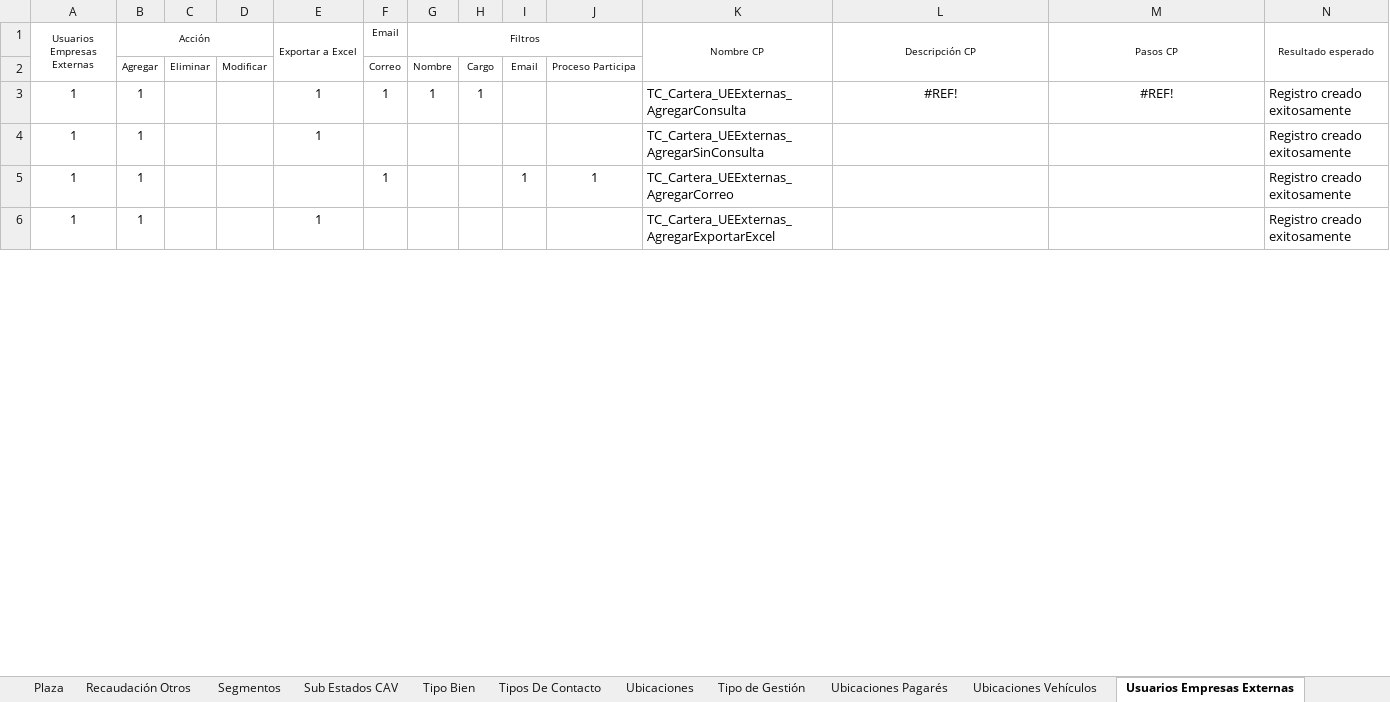
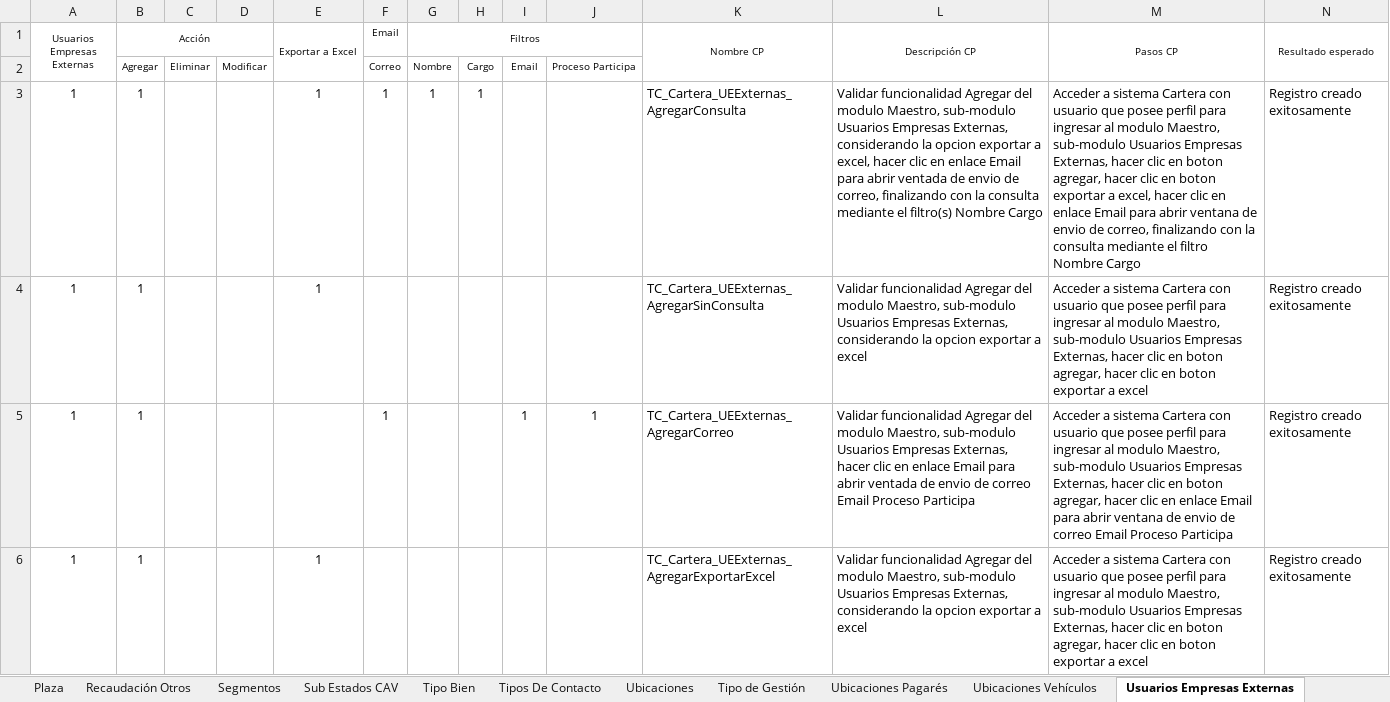
Before and after one commit to mvilches2508/Global-Testing, an Excel workbook: Maestros.xlsx, sheet Usuarios Empresas Externas, drawn as a sheet; only a part is shown; values as stored, in another font and other column widths than the file's, no borders; the diff covers the shown part only; the diff names each change by its address in the sheet, - before the commit and + after, or states it on an @@ line.

```diff
--- a/Maestros.xlsx (sheet Usuarios Empresas Externas)
+++ b/Maestros.xlsx (sheet Usuarios Empresas Externas)
-L3 (Descripción CP): #REF!
+L3 (Descripción CP): Validar funcionalidad Agregar del modulo Maestro, sub-modulo Usuarios Empresas Externas, considerando la opcion exportar a excel, hacer clic en enlace Email para abrir ventada de envio de correo, finalizando con la consulta mediante el filtro(s) Nombre Cargo
-L3:M3 alignment: center
+L3:M3 alignment: left
-M3 (Pasos CP): #REF!
+M3 (Pasos CP): Acceder a sistema Cartera con usuario que posee perfil para ingresar al modulo Maestro, sub-modulo Usuarios Empresas Externas, hacer clic en boton agregar, hacer clic en boton exportar a excel, hacer clic en enlace Email para abrir ventana de envio de correo, finalizando con la consulta mediante el filtro Nombre Cargo
-L4 (Descripción CP): (empty)
+L4 (Descripción CP): Validar funcionalidad Agregar del modulo Maestro, sub-modulo Usuarios Empresas Externas, considerando la opcion exportar a excel
-M4 (Pasos CP): (empty)
+M4 (Pasos CP): Acceder a sistema Cartera con usuario que posee perfil para ingresar al modulo Maestro, sub-modulo Usuarios Empresas Externas, hacer clic en boton agregar, hacer clic en boton exportar a excel
-L5 (Descripción CP): (empty)
+L5 (Descripción CP): Validar funcionalidad Agregar del modulo Maestro, sub-modulo Usuarios Empresas Externas, hacer clic en enlace Email para abrir ventada de envio de correo Email Proceso Participa
-M5 (Pasos CP): (empty)
+M5 (Pasos CP): Acceder a sistema Cartera con usuario que posee perfil para ingresar al modulo Maestro, sub-modulo Usuarios Empresas Externas, hacer clic en boton agregar, hacer clic en enlace Email para abrir ventana de envio de correo Email Proceso Participa
-L6 (Descripción CP): (empty)
+L6 (Descripción CP): Validar funcionalidad Agregar del modulo Maestro, sub-modulo Usuarios Empresas Externas, considerando la opcion exportar a excel
-M6 (Pasos CP): (empty)
+M6 (Pasos CP): Acceder a sistema Cartera con usuario que posee perfil para ingresar al modulo Maestro, sub-modulo Usuarios Empresas Externas, hacer clic en boton agregar, hacer clic en boton exportar a excel
```
Also changed, not shown: 22 edited cells elsewhere in this sheet, sheet Tipos de Procesos, sheet CIA de GPS.
